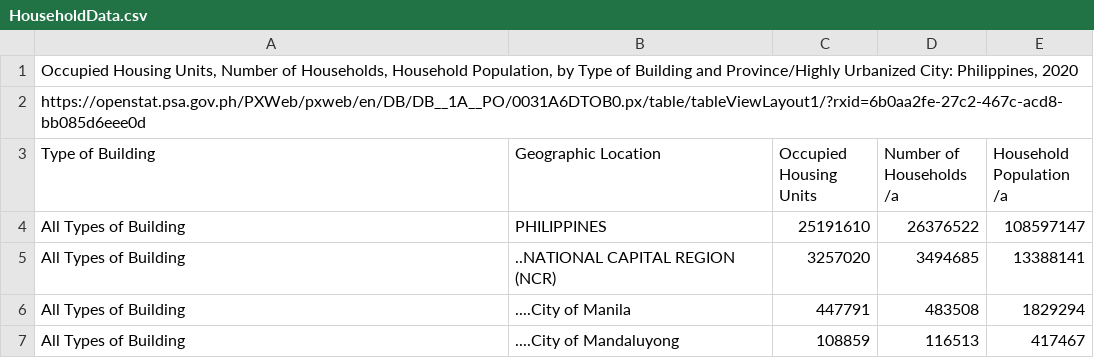
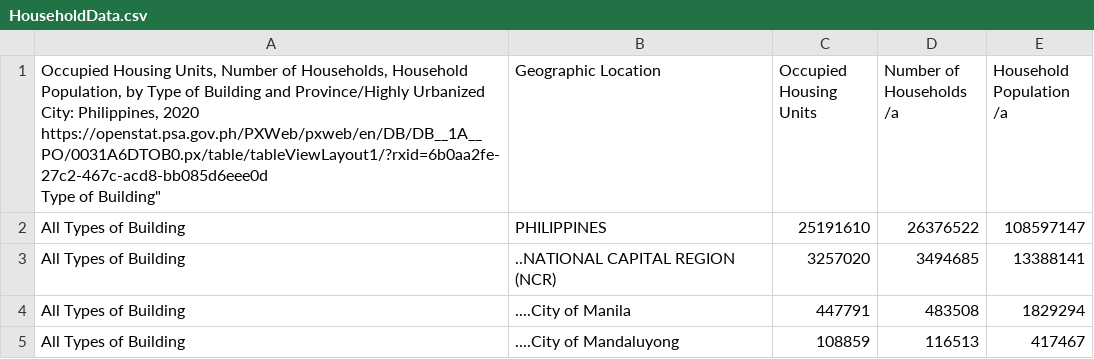
Before and after one commit to Mark-Jayson/RAGSample, a CSV file: data/HouseholdData.csv, drawn as a sheet; only a part is shown.

Commit message:
Added metadata in the system

```diff
--- a/data/HouseholdData.csv
+++ b/data/HouseholdData.csv
@@ -1,4 +1,4 @@
-"Occupied Housing Units, Number of Households, Household Population, by Type of Building and Province/Highly Urbanized City: Philippines, 2020"
-https://openstat.psa.gov.ph/PXWeb/pxweb/en/DB/DB__1A__PO/0031A6DTOB0.px/table/tableViewLayout1/?rxid=6b0aa2fe-27c2-467c-acd8-bb085d6eee0d
-"Type of Building";"Geographic Location";"Occupied Housing Units";"Number of Households /a";"Household Population /a"
+"Occupied Housing Units, Number of Households, Household Population, by Type of Building and Province/Highly Urbanized City: Philippines, 2020
+https://openstat.psa.gov.ph/PXWeb/pxweb/en/DB/DB__1A__PO/0031A6DTOB0.px/table/tableViewLayout1/?rxid=6b0aa2fe-27c2-467c-acd8-bb085d6eee0d
+"Type of Building";"Geographic Location";"Occupied Housing Units";"Number of Households /a";"Household Population /a"
 "All Types of Building";"PHILIPPINES";25191610;26376522;108597147
```
